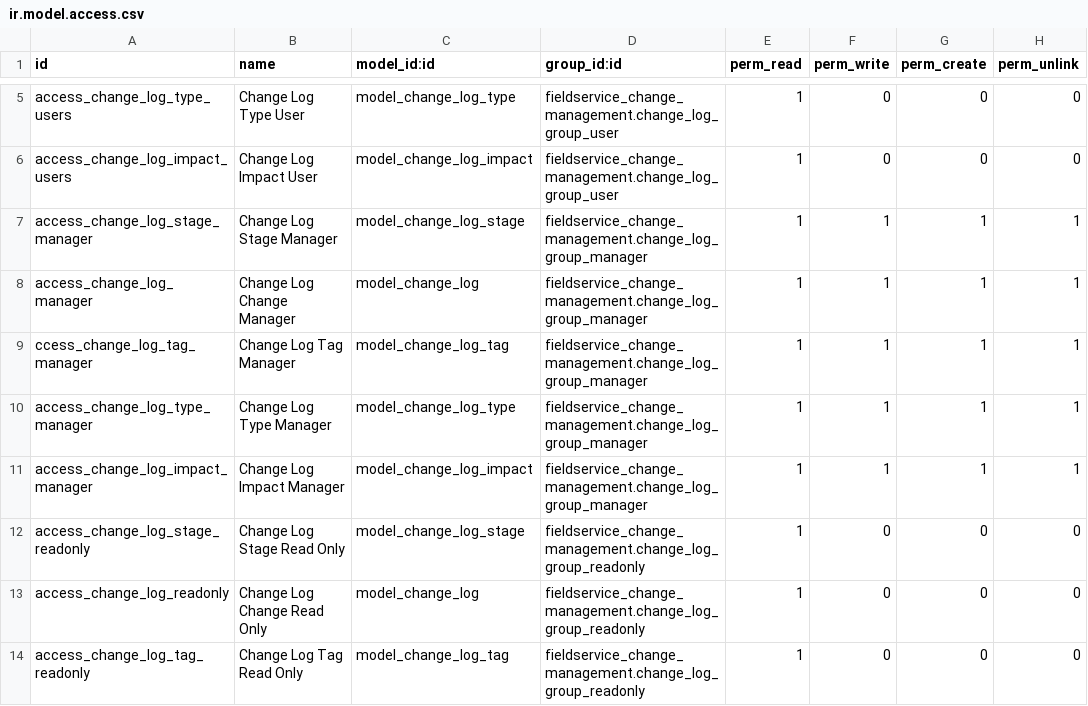
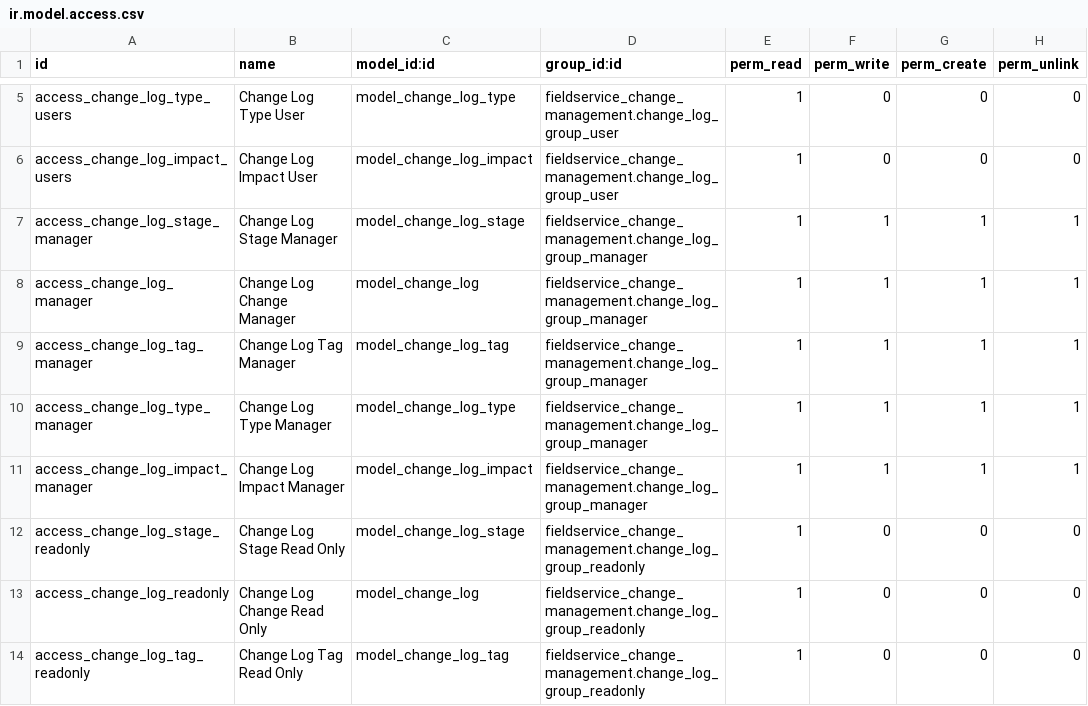
Before and after one commit to OCA/field-service, a CSV file: fieldservice_change_management/security/ir.model.access.csv, drawn as a sheet; only a part is shown, gaps mark what is left out.

Commit message:
[MIG][14.0] fieldservice_change_management.

```diff
--- a/fieldservice_change_management/security/ir.model.access.csv
+++ b/fieldservice_change_management/security/ir.model.access.csv
@@ -8,3 +8,3 @@ access_change_log_stage_manager,Change Log Stage Manager,model_change_log_stage,
 access_change_log_manager,Change Log Change Manager,model_change_log,fieldservice_change_management.change_log_group_manager,1,1,1,1
-ccess_change_log_tag_manager,Change Log Tag Manager,model_change_log_tag,fieldservice_change_management.change_log_group_manager,1,1,1,1
+access_change_log_tag_manager,Change Log Tag Manager,model_change_log_tag,fieldservice_change_management.change_log_group_manager,1,1,1,1
 access_change_log_type_manager,Change Log Type Manager,model_change_log_type,fieldservice_change_management.change_log_group_manager,1,1,1,1
```
Also changed, not shown: 7 other files.
